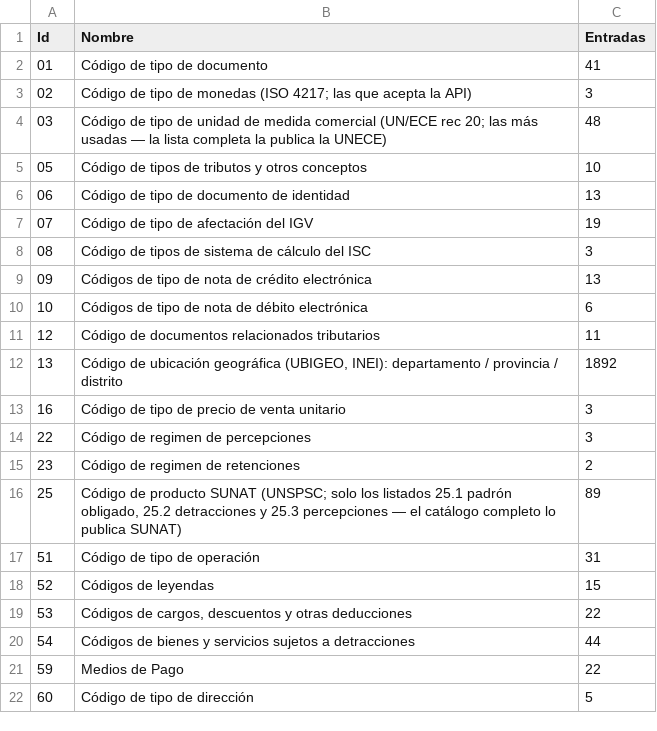
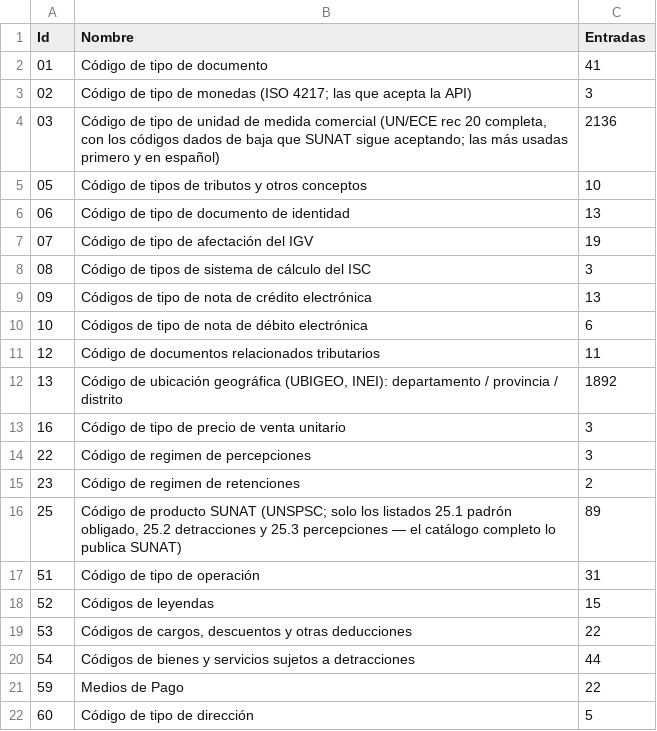
Before and after one commit to bacsystem/khipu, a TSV file: domain/src/main/resources/catalogos/index.tsv, drawn as a sheet.

```diff
--- a/domain/src/main/resources/catalogos/index.tsv
+++ b/domain/src/main/resources/catalogos/index.tsv
@@ -3,3 +3,3 @@ Id	Nombre	Entradas
 02	Código de tipo de monedas (ISO 4217; las que acepta la API)	3
-03	Código de tipo de unidad de medida comercial (UN/ECE rec 20; las más usadas — la lista completa la publica la UNECE)	48
+03	Código de tipo de unidad de medida comercial (UN/ECE rec 20 completa, con los códigos dados de baja que SUNAT sigue aceptando; las más usadas primero y en español)	2136
 05	Código de tipos de tributos y otros conceptos	10
```
Also changed, not shown: 19 other files.
